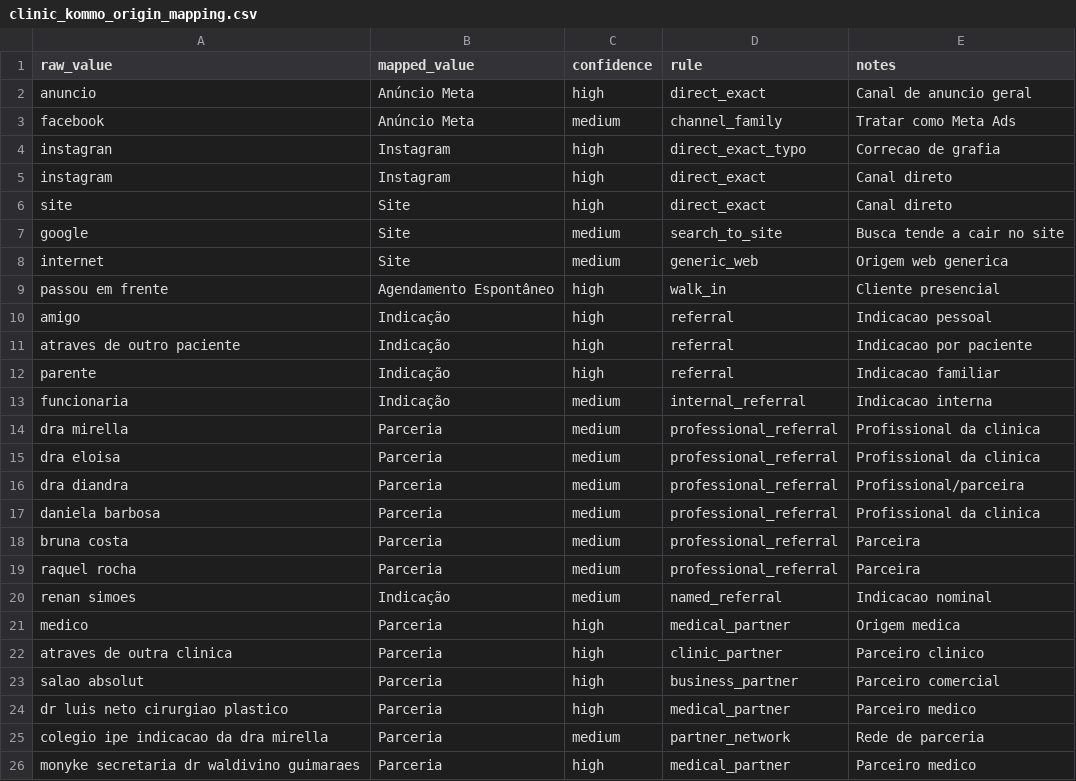
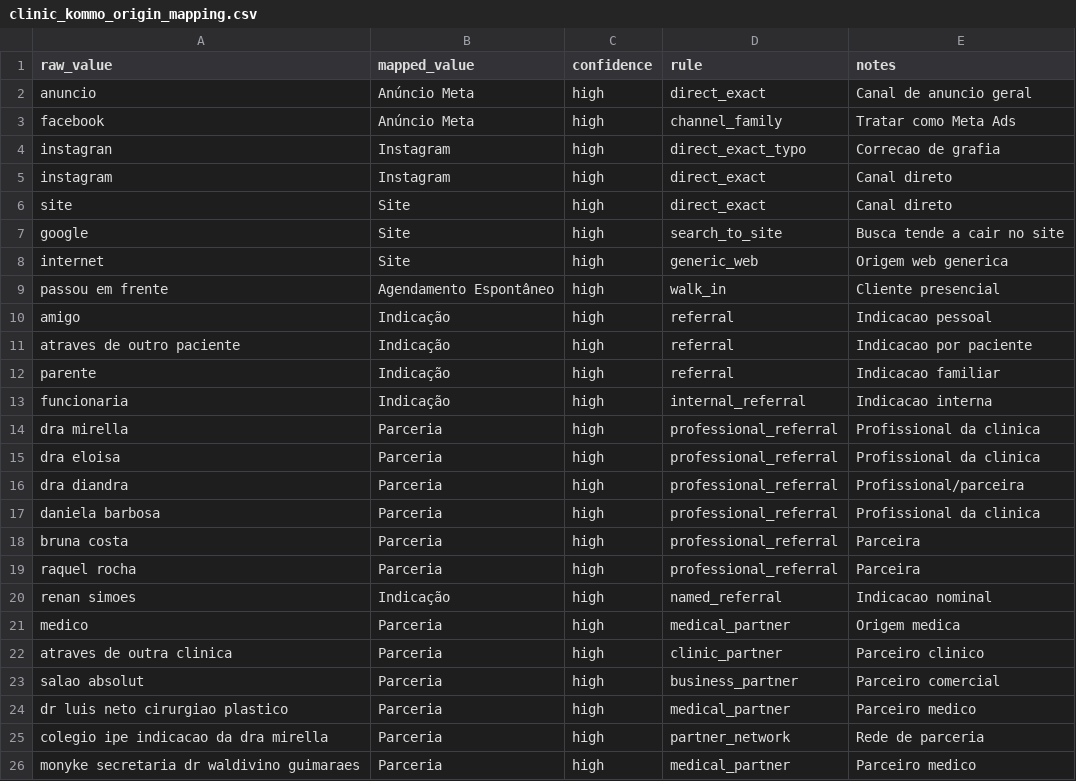
Before and after one commit to DevsAgregar/MR-Kommo-Sync-Leads, a CSV file: mappings/clinic_kommo_origin_mapping.csv, drawn as a sheet.

```diff
--- a/mappings/clinic_kommo_origin_mapping.csv
+++ b/mappings/clinic_kommo_origin_mapping.csv
@@ -2,3 +2,3 @@ raw_value,mapped_value,confidence,rule,notes
 anuncio,Anúncio Meta,high,direct_exact,Canal de anuncio geral
-facebook,Anúncio Meta,medium,channel_family,Tratar como Meta Ads
+facebook,Anúncio Meta,high,channel_family,Tratar como Meta Ads
 instagran,Instagram,high,direct_exact_typo,Correcao de grafia
@@ -6,4 +6,4 @@ instagram,Instagram,high,direct_exact,Canal direto
 site,Site,high,direct_exact,Canal direto
-google,Site,medium,search_to_site,Busca tende a cair no site
-internet,Site,medium,generic_web,Origem web generica
+google,Site,high,search_to_site,Busca tende a cair no site
+internet,Site,high,generic_web,Origem web generica
 passou em frente,Agendamento Espontâneo,high,walk_in,Cliente presencial
@@ -12,10 +12,10 @@ atraves de outro paciente,Indicação,high,referral,Indicacao por paciente
 parente,Indicação,high,referral,Indicacao familiar
-funcionaria,Indicação,medium,internal_referral,Indicacao interna
-dra mirella,Parceria,medium,professional_referral,Profissional da clinica
-dra eloisa,Parceria,medium,professional_referral,Profissional da clinica
-dra diandra,Parceria,medium,professional_referral,Profissional/parceira
-daniela barbosa,Parceria,medium,professional_referral,Profissional da clinica
-bruna costa,Parceria,medium,professional_referral,Parceira
-raquel rocha,Parceria,medium,professional_referral,Parceira
-renan simoes,Indicação,medium,named_referral,Indicacao nominal
+funcionaria,Indicação,high,internal_referral,Indicacao interna
+dra mirella,Parceria,high,professional_referral,Profissional da clinica
+dra eloisa,Parceria,high,professional_referral,Profissional da clinica
+dra diandra,Parceria,high,professional_referral,Profissional/parceira
+daniela barbosa,Parceria,high,professional_referral,Profissional da clinica
+bruna costa,Parceria,high,professional_referral,Parceira
+raquel rocha,Parceria,high,professional_referral,Parceira
+renan simoes,Indicação,high,named_referral,Indicacao nominal
 medico,Parceria,high,medical_partner,Origem medica
@@ -24,3 +24,3 @@ salao absolut,Parceria,high,business_partner,Parceiro comercial
 dr luis neto cirurgiao plastico,Parceria,high,medical_partner,Parceiro medico
-colegio ipe indicacao da dra mirella,Parceria,medium,partner_network,Rede de parceria
+colegio ipe indicacao da dra mirella,Parceria,high,partner_network,Rede de parceria
 monyke secretaria dr waldivino guimaraes,Parceria,high,medical_partner,Parceiro medico
```
Also changed, not shown: mappings/clinic_kommo_service_mapping.csv, 21 other files.
